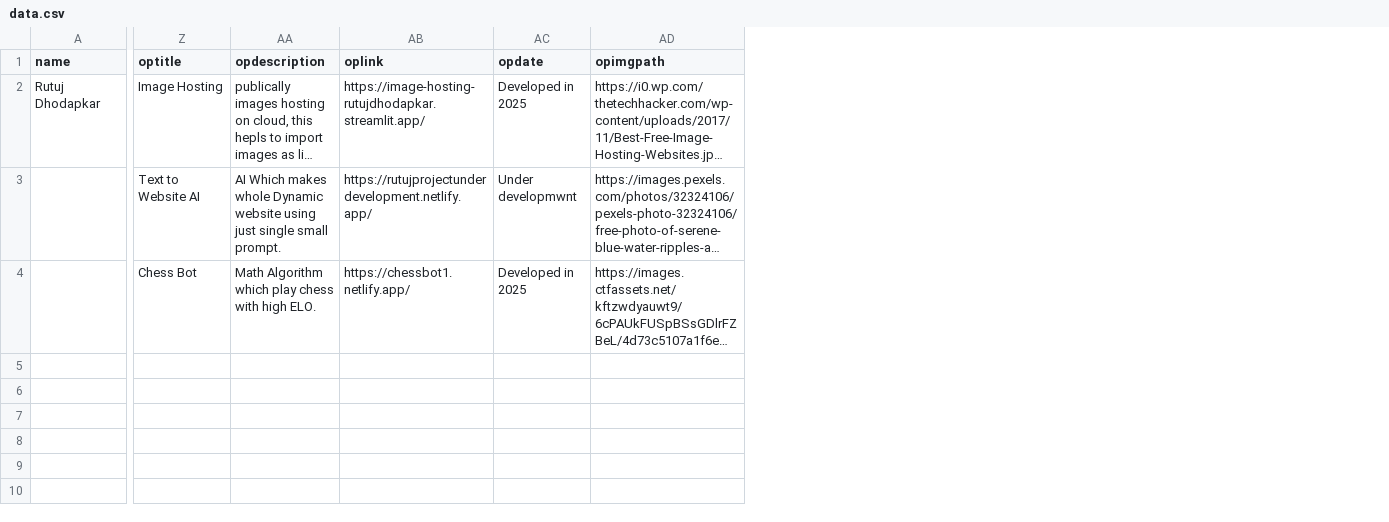
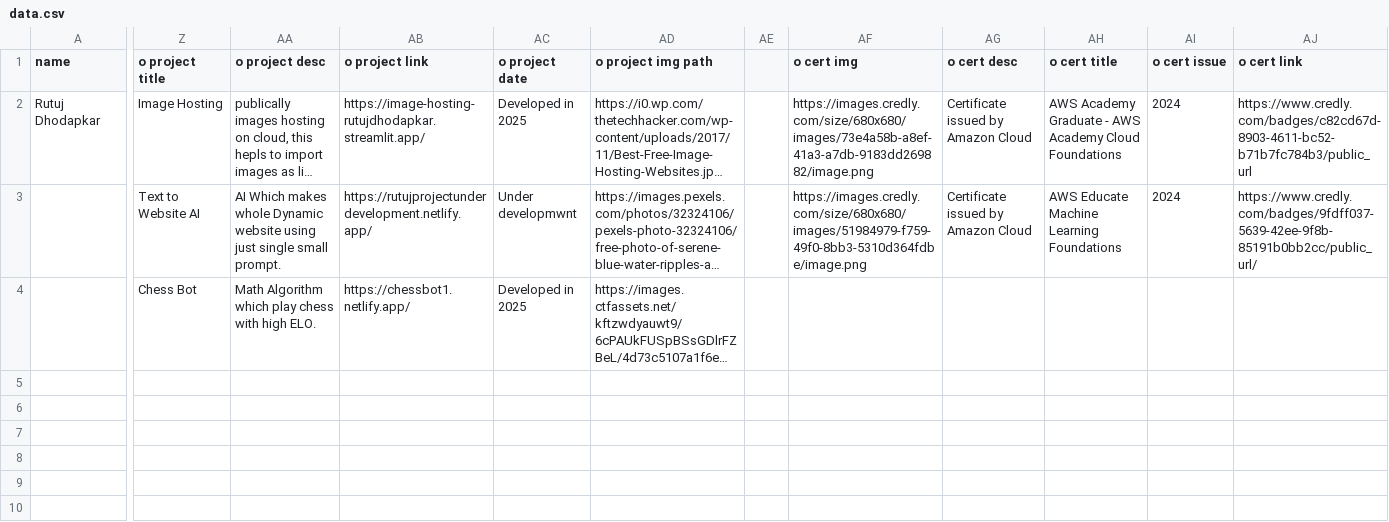
Before and after one commit to rutujdhodapkar/Profile, a CSV file: data.csv, drawn as a sheet; only a part is shown, gaps mark what is left out; long unchanged cells end in …; the diff names each change by its address in the sheet, - before the commit and + after, or states it on an @@ line.

Commit message:
Add files via upload

```diff
--- a/data.csv
+++ b/data.csv
+column AE, empty
+column AF (o cert img), rows 2-3: https://images.credly.com/size/680x680/images/73e4a58b-a8ef-41a3-a7db-9183dd269882/image.png | https://images.credly.com/size/680x680/images/51984979-f759-49f0-8bb3-5310d364fdbe/image.png
+column AG (o cert desc), rows 2-3: Certificate issued by Amazon Cloud | Certificate issued by Amazon Cloud
+column AH (o cert title), rows 2-3: AWS Academy Graduate - AWS Academy Cloud Foundations | AWS Educate Machine Learning Foundations
+column AI (o cert issue), rows 2-3: 2024 | 2024
+column AJ (o cert link), rows 2-3: https://www.credly.com/badges/c82cd67d-8903-4611-bc52-b71b7fc784b3/public_url | https://www.credly.com/badges/9fdff037-5639-42ee-9f8b-85191b0bb2cc/public_url/
-Z1: optitle
+Z1: o project title
-AA1: opdescription
+AA1: o project desc
-AB1: oplink
+AB1: o project link
-AC1: opdate
+AC1: o project date
-AD1: opimgpath
+AD1: o project img path
```
